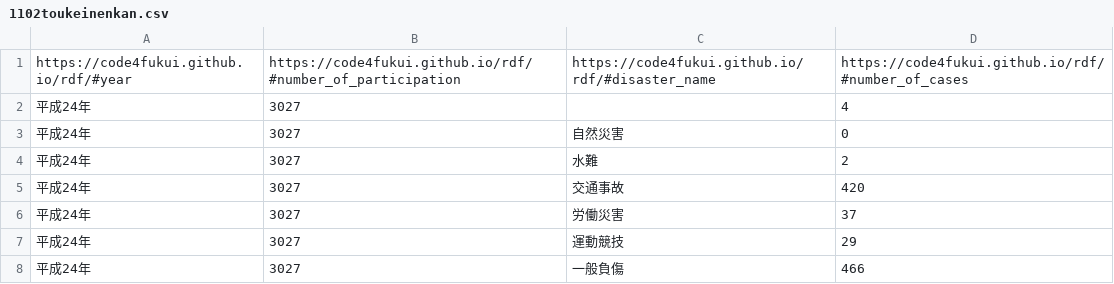
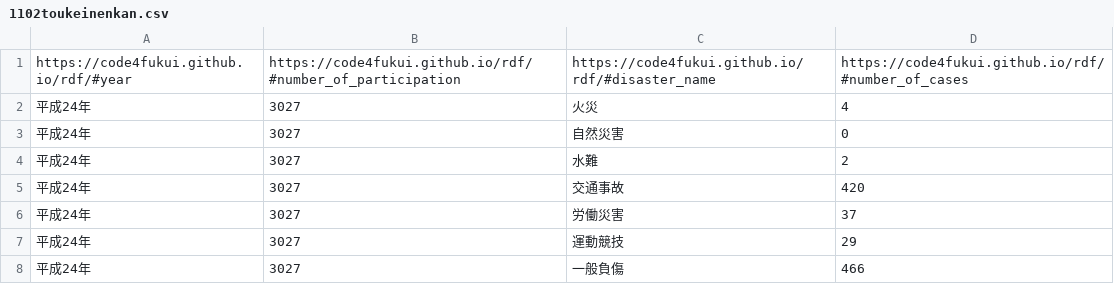
Before and after one commit to Mutsumi-Takeuchi/opendata, a CSV file: 1102toukeinenkan.csv, drawn as a sheet; only a part is shown.

```diff
--- a/1102toukeinenkan.csv
+++ b/1102toukeinenkan.csv
@@ -1,3 +1,3 @@
 https://code4fukui.github.io/rdf/#year,https://code4fukui.github.io/rdf/#number_of_participation,https://code4fukui.github.io/rdf/#disaster_name,https://code4fukui.github.io/rdf/#number_of_cases
-平成24年,3027,,4
+平成24年,3027,火災,4
 平成24年,3027,自然災害,0
```
Also changed, not shown: 0912toukeinenkan.csv, AED.csv, 7 other files.
